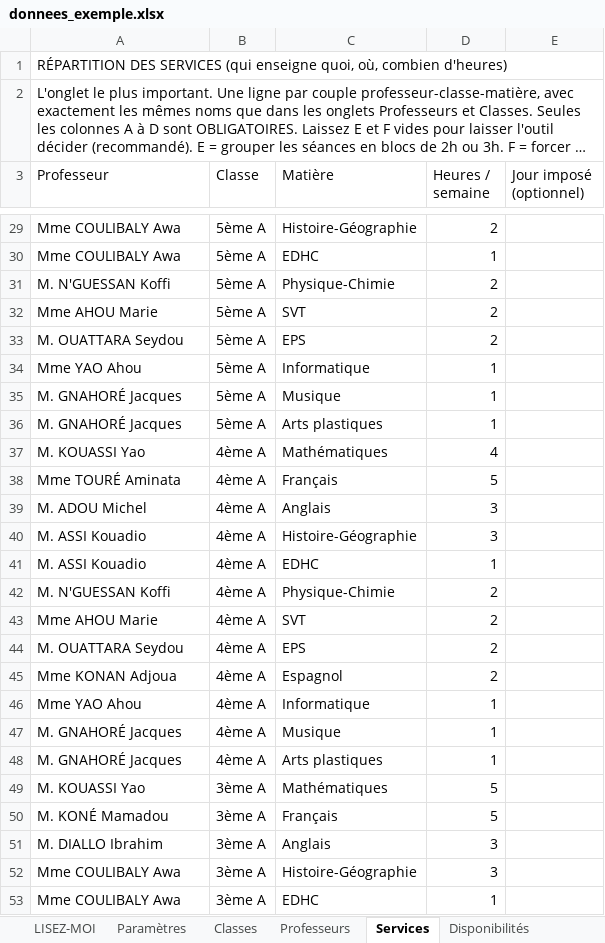
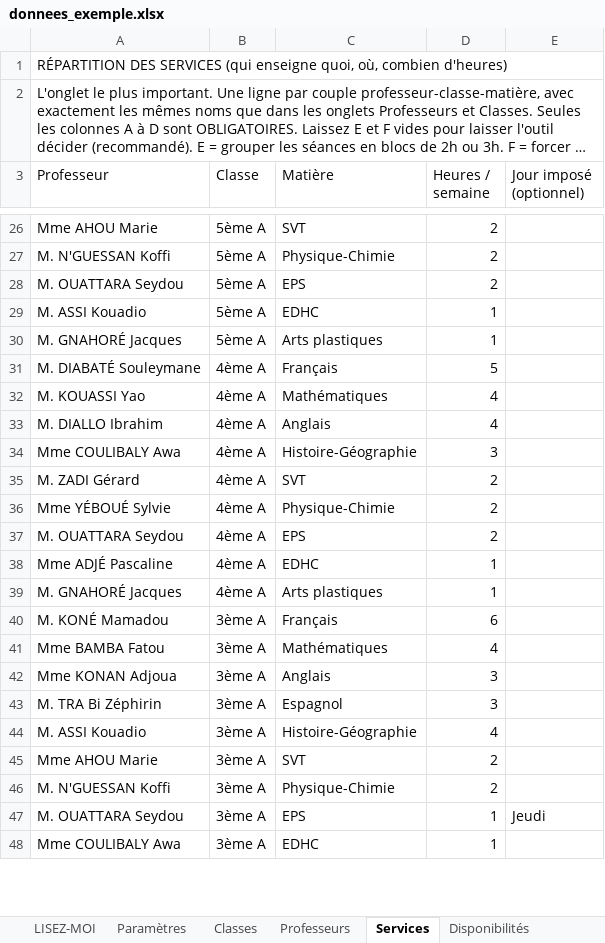
Before and after one commit to hienmarius394-dev/generateur-edt, an Excel workbook: donnees_exemple.xlsx, sheet Services, drawn as a sheet; only a part is shown, gaps mark what is left out; long unchanged cells end in …; values as stored, in another font and other column widths than the file's, no cell formats; removed rows and columns are numbered as before the commit, all else as after; the diff covers the shown part only; the diff names each change by its address in the sheet, - before the commit and + after, or states it on an @@ line.

```diff
--- a/donnees_exemple.xlsx (sheet Services)
+++ b/donnees_exemple.xlsx (sheet Services)
-A26 (Professeur): Mme COULIBALY Awa
+A26 (Professeur): Mme AHOU Marie
-C26 (Matière): Histoire-Géographie
+C26 (Matière): SVT
-row 30: Mme COULIBALY Awa | 5ème A | EDHC | 1
-row 32: Mme AHOU Marie | 5ème A | SVT | 2
-A29 (Professeur): Mme YAO Ahou
+A29 (Professeur): M. ASSI Kouadio
-C29 (Matière): Informatique
+C29 (Matière): EDHC
-row 35: M. GNAHORÉ Jacques | 5ème A | Musique | 1
+row 31: M. DIABATÉ Souleymane | 4ème A | Français | 5
-row 38: Mme TOURÉ Aminata | 4ème A | Français | 5
-A33 (Professeur): M. ADOU Michel
+A33 (Professeur): M. DIALLO Ibrahim
-D33 (Heures / semaine): 3
+D33 (Heures / semaine): 4
-A34 (Professeur): M. ASSI Kouadio
+A34 (Professeur): Mme COULIBALY Awa
-row 41: M. ASSI Kouadio | 4ème A | EDHC | 1
-row 42: M. N'GUESSAN Koffi | 4ème A | Physique-Chimie | 2
-A35 (Professeur): Mme AHOU Marie
+A35 (Professeur): M. ZADI Gérard
+row 36: Mme YÉBOUÉ Sylvie | 4ème A | Physique-Chimie | 2
-row 45: Mme KONAN Adjoua | 4ème A | Espagnol | 2
-row 46: Mme YAO Ahou | 4ème A | Informatique | 1
-A38 (Professeur): M. GNAHORÉ Jacques
+A38 (Professeur): Mme ADJÉ Pascaline
-C38 (Matière): Musique
+C38 (Matière): EDHC
-row 49: M. KOUASSI Yao | 3ème A | Mathématiques | 5
-D40 (Heures / semaine): 5
+D40 (Heures / semaine): 6
+row 41: Mme BAMBA Fatou | 3ème A | Mathématiques | 4
-A42 (Professeur): M. DIALLO Ibrahim
+A42 (Professeur): Mme KONAN Adjoua
-A43 (Professeur): Mme COULIBALY Awa
+A43 (Professeur): M. TRA Bi Zéphirin
-C43 (Matière): Histoire-Géographie
+C43 (Matière): Espagnol
+row 44: M. ASSI Kouadio | 3ème A | Histoire-Géographie | 4
+row 45: Mme AHOU Marie | 3ème A | SVT | 2
+row 46: M. N'GUESSAN Koffi | 3ème A | Physique-Chimie | 2
+row 47: M. OUATTARA Seydou | 3ème A | EPS | 1 | Jeudi
```
Also changed, not shown: 32 added rows, 23 removed rows, 1 moved row and 34 edited cells elsewhere in this sheet, sheet Professeurs, sheet Disponibilités, sheet Classes, sheet Contraintes, sheet Paramètres, cell formats, 1 other file.
